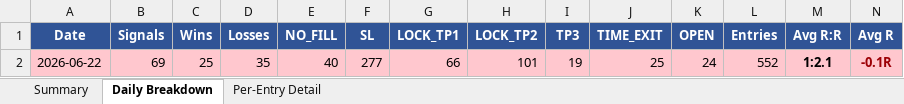
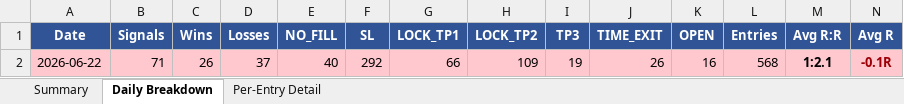
Before and after one commit to furqonajiy/gd-bt, an Excel workbook: reports/SQZ6_202606.xlsx, sheet Daily Breakdown, drawn as a sheet; only a part is shown; values as stored, in another font and other column widths than the file's, no borders; removed rows and columns are numbered as before the commit, all else as after; rows hold the shown columns only; the diff names each change by its address in the sheet, - before the commit and + after, or states it on an @@ line.

```diff
--- a/reports/SQZ6_202606.xlsx (sheet Daily Breakdown)
+++ b/reports/SQZ6_202606.xlsx (sheet Daily Breakdown)
-row 2: 2026-06-22 | 69 | 25 | 35 | 40 | 277 | 66 | 101 | 19 | 25 | 24 | 552 | 1:2.1 | -0.1R
+row 2: 2026-06-22 | 71 | 26 | 37 | 40 | 292 | 66 | 109 | 19 | 26 | 16 | 568 | 1:2.1 | -0.1R
```
Also changed, not shown: sheet Per-Entry Detail, sheet Summary, reports/VIC_202606.xlsx, 1 other file.
